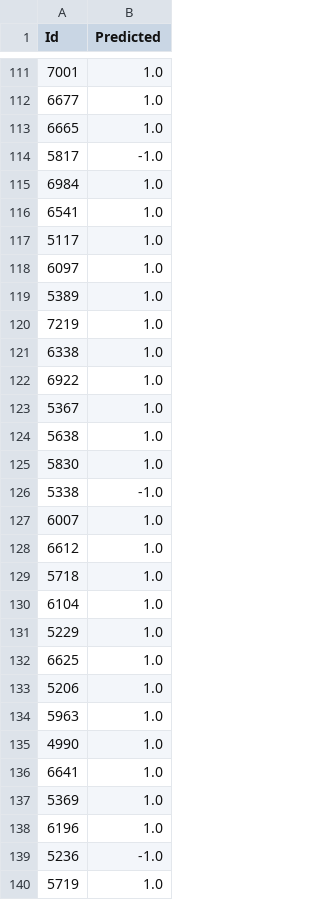
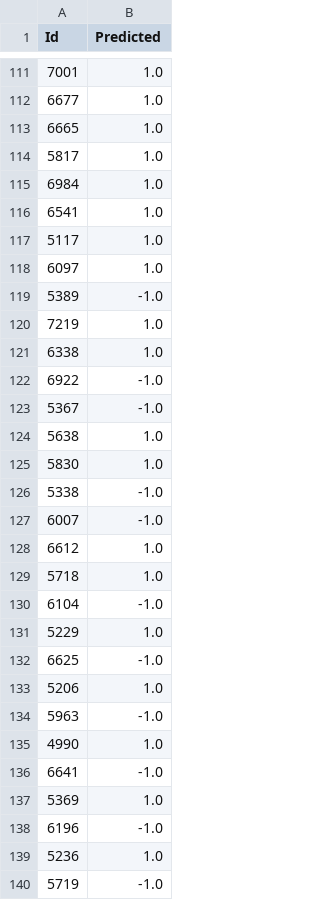
Before and after one commit to EdgarACarneiro/feup-ecac, a CSV file: project-competition/predictions/prediction.csv, drawn as a sheet; only a part is shown, gaps mark what is left out; the diff covers the shown part only.

Commit message:
Correct implementation of smote oversampling and undersampling on train data

```diff
--- a/project-competition/predictions/prediction.csv
+++ b/project-competition/predictions/prediction.csv
@@ -113,3 +113,3 @@ Id,Predicted
 6665,1.0
-5817,-1.0
+5817,1.0
 6984,1.0
@@ -118,7 +118,7 @@ Id,Predicted
 6097,1.0
-5389,1.0
+5389,-1.0
 7219,1.0
 6338,1.0
-6922,1.0
-5367,1.0
+6922,-1.0
+5367,-1.0
 5638,1.0
@@ -126,15 +126,15 @@ Id,Predicted
 5338,-1.0
-6007,1.0
+6007,-1.0
 6612,1.0
 5718,1.0
-6104,1.0
+6104,-1.0
 5229,1.0
-6625,1.0
+6625,-1.0
 5206,1.0
-5963,1.0
+5963,-1.0
 4990,1.0
-6641,1.0
+6641,-1.0
 5369,1.0
-6196,1.0
-5236,-1.0
-5719,1.0
+6196,-1.0
+5236,1.0
+5719,-1.0
```
Also changed, not shown: 93 edited cells elsewhere in this file, 1 other file.
